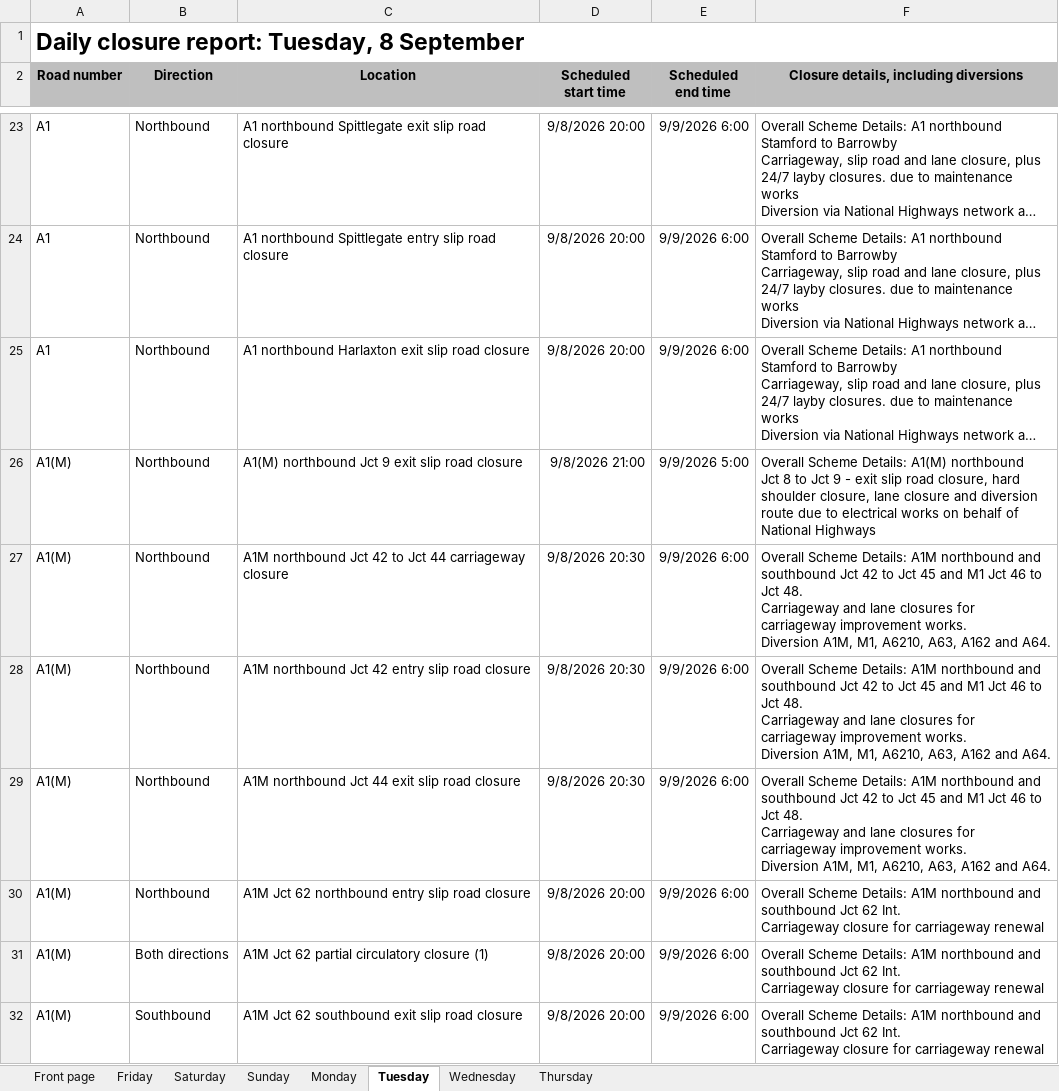
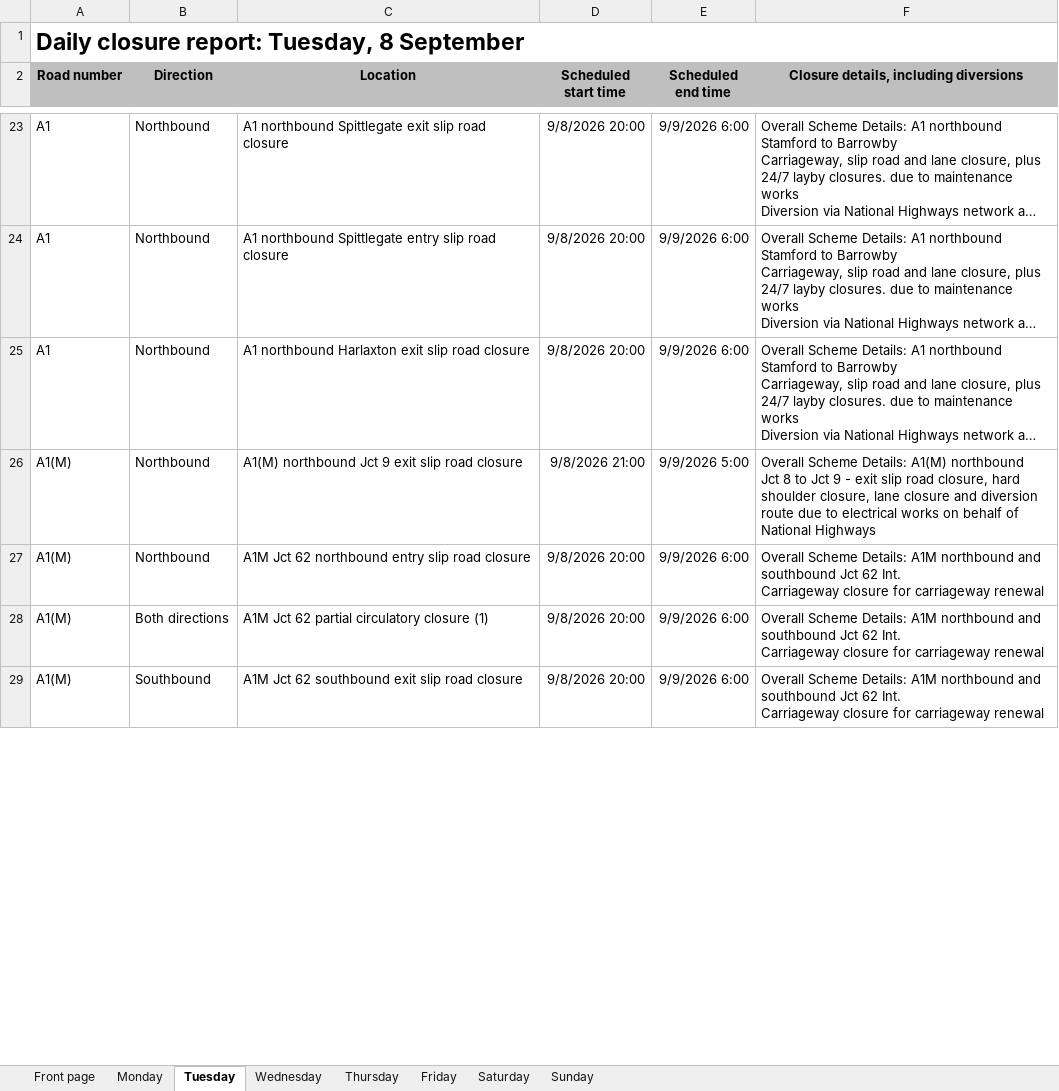
Before and after one commit to mnmred/uk-route-checker, an Excel workbook: closures.xlsx, sheet Tuesday, drawn as a sheet; only a part is shown, gaps mark what is left out; long unchanged cells end in …; values as stored, in another font and other column widths than the file's, no borders; charts and pictures and conditional formats not drawn; removed rows and columns are numbered as before the commit, all else as after; ↵ is a line break in a cell; the diff covers the shown part only; the diff names each change by its address in the sheet, - before the commit and + after, or states it on an @@ line.

```diff
--- a/closures.xlsx (sheet Tuesday)
+++ b/closures.xlsx (sheet Tuesday)
@@ sheet tab order changed: Front page | Monday | Tuesday | Wednesday | Thursday | Friday | Saturday | Sunday @@
-row 27: A1(M) | Northbound | A1M northbound Jct 42 to Jct 44 carriageway closure | 9/8/2026 20:30 | 9/9/2026 6:00 | Overall Scheme Details: A1M northbound and southbound Jct 42 to Jct 45 and M1 Jct 46 to Jct 48. ↵ Carriageway and lane closures for carriageway improvement works. ↵ Diversion A1M, M1, A6210, A63, A162 and A64.
-row 28: A1(M) | Northbound | A1M northbound Jct 42 entry slip road closure | 9/8/2026 20:30 | 9/9/2026 6:00 | Overall Scheme Details: A1M northbound and southbound Jct 42 to Jct 45 and M1 Jct 46 to Jct 48. ↵ Carriageway and lane closures for carriageway improvement works. ↵ Diversion A1M, M1, A6210, A63, A162 and A64.
-row 29: A1(M) | Northbound | A1M northbound Jct 44 exit slip road closure | 9/8/2026 20:30 | 9/9/2026 6:00 | Overall Scheme Details: A1M northbound and southbound Jct 42 to Jct 45 and M1 Jct 46 to Jct 48. ↵ Carriageway and lane closures for carriageway improvement works. ↵ Diversion A1M, M1, A6210, A63, A162 and A64.
```
Also changed, not shown: 4 added rows and 8 removed rows elsewhere in this sheet, sheet Friday, sheet Saturday, sheet Sunday, sheet Monday, sheet Wednesday, sheet Thursday, 1 more sheet, formulas that keep their value.
